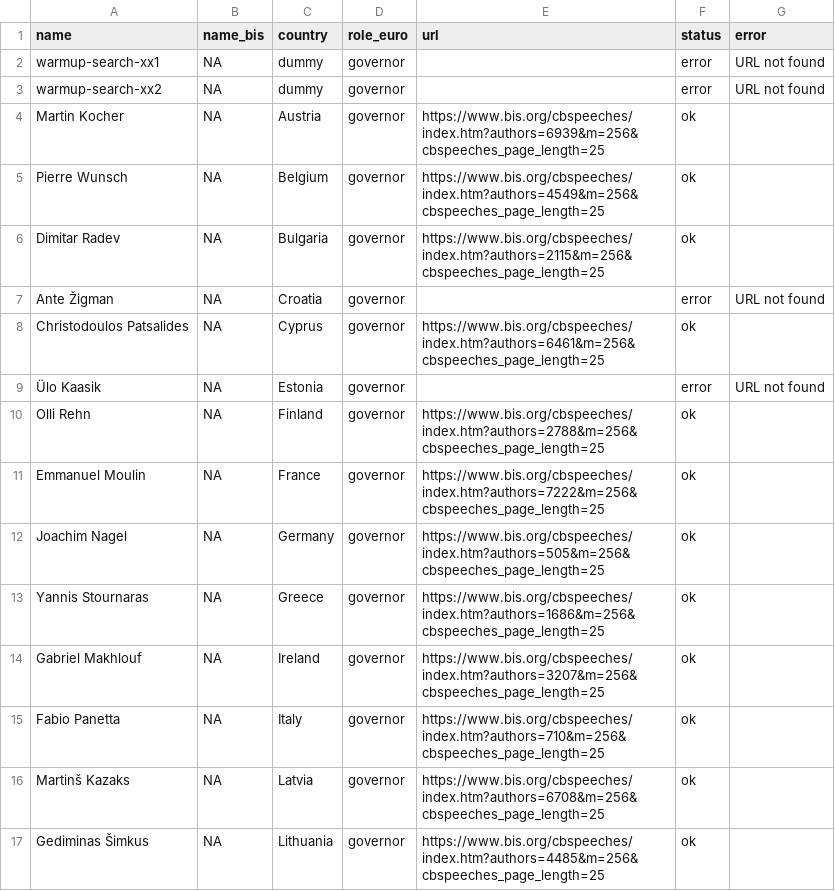
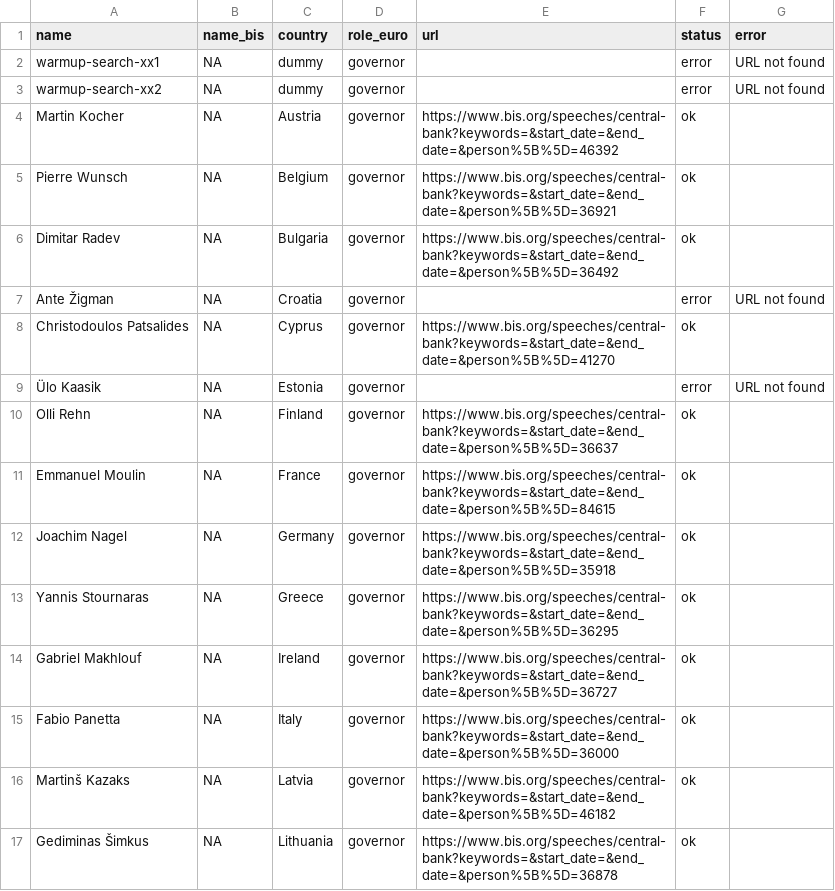
Before and after one commit to pbberlin/ecb-monitor-website, a CSV file: scripts/bis-speeches/ecb-members-urls.csv, drawn as a sheet; only a part is shown; the diff covers the shown part only.

```diff
--- a/scripts/bis-speeches/ecb-members-urls.csv
+++ b/scripts/bis-speeches/ecb-members-urls.csv
@@ -3,15 +3,15 @@ warmup-search-xx1;NA;dummy;governor;;error;URL not found
 warmup-search-xx2;NA;dummy;governor;;error;URL not found
-Martin Kocher;NA;Austria;governor;https://www.bis.org/cbspeeches/index.htm?authors=6939&m=256&cbspeeches_page_length=25;ok;
-Pierre Wunsch;NA;Belgium;governor;https://www.bis.org/cbspeeches/index.htm?authors=4549&m=256&cbspeeches_page_length=25;ok;
-Dimitar Radev;NA;Bulgaria;governor;https://www.bis.org/cbspeeches/index.htm?authors=2115&m=256&cbspeeches_page_length=25;ok;
+Martin Kocher;NA;Austria;governor;https://www.bis.org/speeches/central-bank?keywords=&start_date=&end_date=&person%5B%5D=46392;ok;
+Pierre Wunsch;NA;Belgium;governor;https://www.bis.org/speeches/central-bank?keywords=&start_date=&end_date=&person%5B%5D=36921;ok;
+Dimitar Radev;NA;Bulgaria;governor;https://www.bis.org/speeches/central-bank?keywords=&start_date=&end_date=&person%5B%5D=36492;ok;
 Ante Žigman;NA;Croatia;governor;;error;URL not found
-Christodoulos Patsalides;NA;Cyprus;governor;https://www.bis.org/cbspeeches/index.htm?authors=6461&m=256&cbspeeches_page_length=25;ok;
+Christodoulos Patsalides;NA;Cyprus;governor;https://www.bis.org/speeches/central-bank?keywords=&start_date=&end_date=&person%5B%5D=41270;ok;
 Ülo Kaasik;NA;Estonia;governor;;error;URL not found
-Olli Rehn;NA;Finland;governor;https://www.bis.org/cbspeeches/index.htm?authors=2788&m=256&cbspeeches_page_length=25;ok;
-Emmanuel Moulin;NA;France;governor;https://www.bis.org/cbspeeches/index.htm?authors=7222&m=256&cbspeeches_page_length=25;ok;
-Joachim Nagel;NA;Germany;governor;https://www.bis.org/cbspeeches/index.htm?authors=505&m=256&cbspeeches_page_length=25;ok;
-Yannis Stournaras;NA;Greece;governor;https://www.bis.org/cbspeeches/index.htm?authors=1686&m=256&cbspeeches_page_length=25;ok;
-Gabriel Makhlouf;NA;Ireland;governor;https://www.bis.org/cbspeeches/index.htm?authors=3207&m=256&cbspeeches_page_length=25;ok;
-Fabio Panetta;NA;Italy;governor;https://www.bis.org/cbspeeches/index.htm?authors=710&m=256&cbspeeches_page_length=25;ok;
-Martinš Kazaks;NA;Latvia;governor;https://www.bis.org/cbspeeches/index.htm?authors=6708&m=256&cbspeeches_page_length=25;ok;
-Gediminas Šimkus;NA;Lithuania;governor;https://www.bis.org/cbspeeches/index.htm?authors=4485&m=256&cbspeeches_page_length=25;ok;
+Olli Rehn;NA;Finland;governor;https://www.bis.org/speeches/central-bank?keywords=&start_date=&end_date=&person%5B%5D=36637;ok;
+Emmanuel Moulin;NA;France;governor;https://www.bis.org/speeches/central-bank?keywords=&start_date=&end_date=&person%5B%5D=84615;ok;
+Joachim Nagel;NA;Germany;governor;https://www.bis.org/speeches/central-bank?keywords=&start_date=&end_date=&person%5B%5D=35918;ok;
+Yannis Stournaras;NA;Greece;governor;https://www.bis.org/speeches/central-bank?keywords=&start_date=&end_date=&person%5B%5D=36295;ok;
+Gabriel Makhlouf;NA;Ireland;governor;https://www.bis.org/speeches/central-bank?keywords=&start_date=&end_date=&person%5B%5D=36727;ok;
+Fabio Panetta;NA;Italy;governor;https://www.bis.org/speeches/central-bank?keywords=&start_date=&end_date=&person%5B%5D=36000;ok;
+Martinš Kazaks;NA;Latvia;governor;https://www.bis.org/speeches/central-bank?keywords=&start_date=&end_date=&person%5B%5D=46182;ok;
+Gediminas Šimkus;NA;Lithuania;governor;https://www.bis.org/speeches/central-bank?keywords=&start_date=&end_date=&person%5B%5D=36878;ok;
```
Also changed, not shown: 13 edited cells elsewhere in this file, 4 other files.
